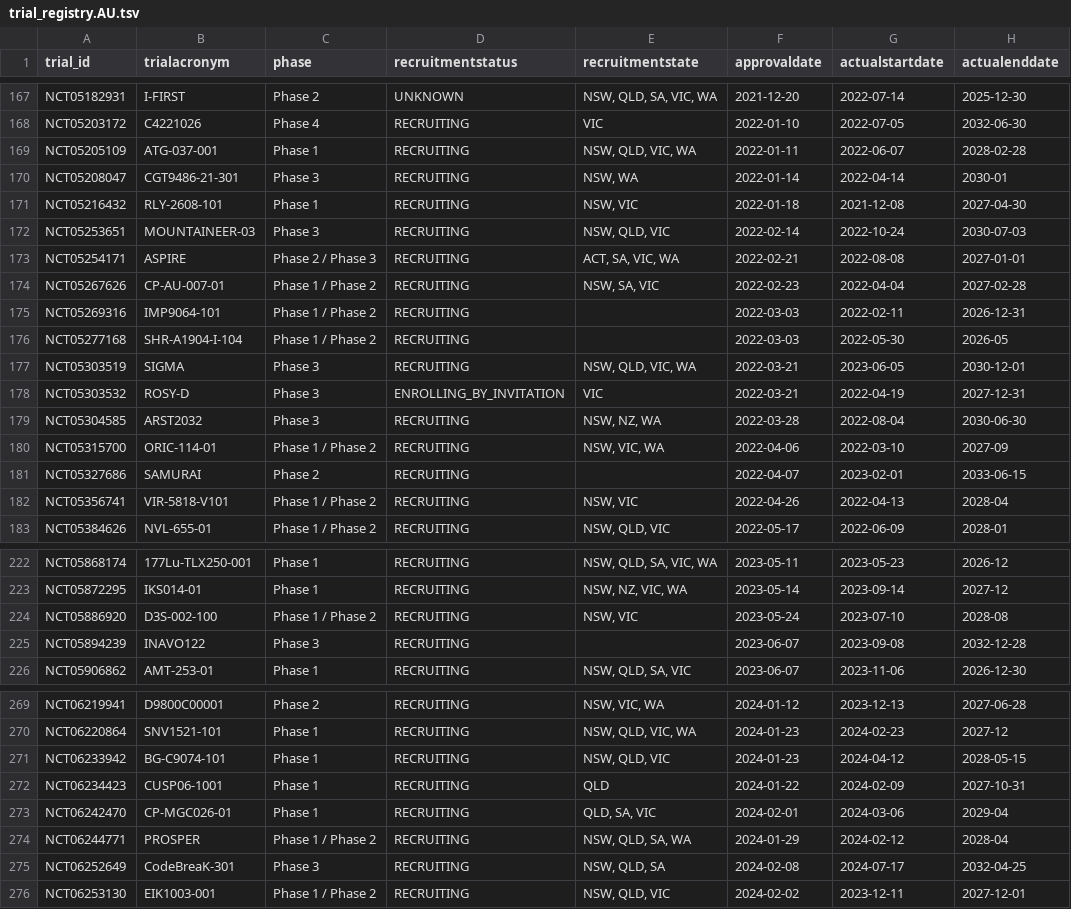
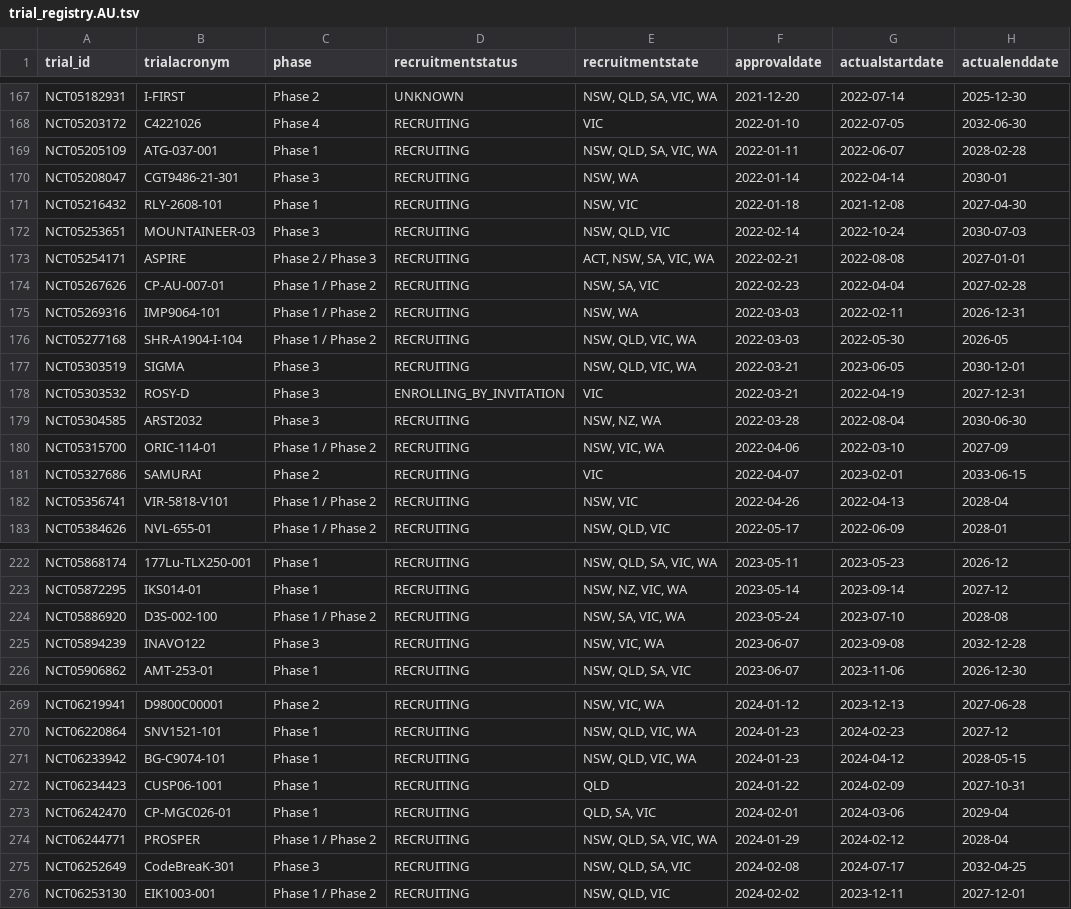
Before and after one commit to fpylin/POTTR, a TSV file: data/trial_registry.AU.tsv, drawn as a sheet; only a part is shown, gaps mark what is left out; the diff covers the shown part only; the diff names each change by its address in the sheet, - before the commit and + after, or states it on an @@ line.

```diff
--- a/data/trial_registry.AU.tsv
+++ b/data/trial_registry.AU.tsv
-E169 (recruitmentstate): NSW, QLD, VIC, WA
+E169 (recruitmentstate): NSW, QLD, SA, VIC, WA
-E173 (recruitmentstate): ACT, SA, VIC, WA
+E173 (recruitmentstate): ACT, NSW, SA, VIC, WA
-E175 (recruitmentstate): (empty)
+E175 (recruitmentstate): NSW, WA
-E176 (recruitmentstate): (empty)
+E176 (recruitmentstate): NSW, QLD, VIC, WA
-E181 (recruitmentstate): (empty)
+E181 (recruitmentstate): VIC
-E224 (recruitmentstate): NSW, VIC
+E224 (recruitmentstate): NSW, SA, VIC, WA
-E225 (recruitmentstate): (empty)
+E225 (recruitmentstate): NSW, VIC, WA
-E271 (recruitmentstate): NSW, QLD, VIC
+E271 (recruitmentstate): NSW, QLD, VIC, WA
-E274 (recruitmentstate): NSW, QLD, SA, WA
+E274 (recruitmentstate): NSW, QLD, SA, VIC, WA
-E275 (recruitmentstate): NSW, QLD, SA
+E275 (recruitmentstate): NSW, QLD, SA, VIC
```
Also changed, not shown: 42 edited cells elsewhere in this file.
